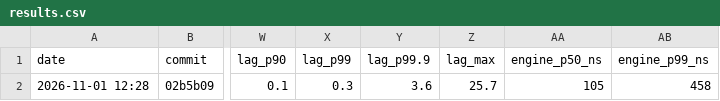
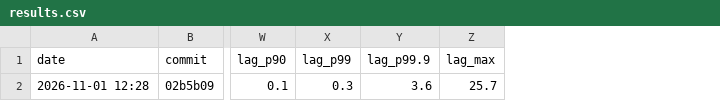
Before and after one commit to BurhanAkkus/Low-Latency-Trading-Exchange-CPP, a CSV file: benchmarks/exchange-benchmark/results.csv, drawn as a sheet; only a part is shown, gaps mark what is left out; the diff names each change by its address in the sheet, - before the commit and + after, or states it on an @@ line.

```diff
--- a/benchmarks/exchange-benchmark/results.csv
+++ b/benchmarks/exchange-benchmark/results.csv
-column AA (engine_p50_ns), row 2: 105
-column AB (engine_p99_ns), row 2: 458
```
Also changed, not shown: 4 other files.
